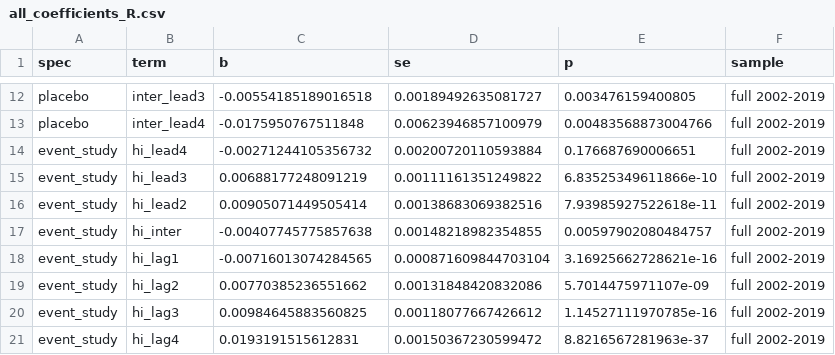
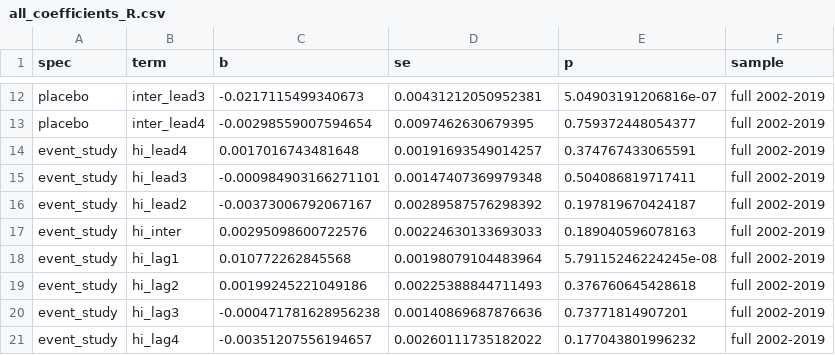
Before and after one commit to abdallahdalis/monetary-policy-local-labor, a CSV file: causal-did/output/tables/all_coefficients_R.csv, drawn as a sheet; only a part is shown, gaps mark what is left out; the diff covers the shown part only.

```diff
--- a/causal-did/output/tables/all_coefficients_R.csv
+++ b/causal-did/output/tables/all_coefficients_R.csv
@@ -12,10 +12,10 @@
-"placebo","inter_lead3",-0.00554185189016518,0.00189492635081727,0.003476159400805,"full 2002-2019"
-"placebo","inter_lead4",-0.0175950767511848,0.00623946857100979,0.00483568873004766,"full 2002-2019"
-"event_study","hi_lead4",-0.00271244105356732,0.00200720110593884,0.176687690006651,"full 2002-2019"
-"event_study","hi_lead3",0.00688177248091219,0.00111161351249822,6.83525349611866e-10,"full 2002-2019"
-"event_study","hi_lead2",0.00905071449505414,0.00138683069382516,7.93985927522618e-11,"full 2002-2019"
-"event_study","hi_inter",-0.00407745775857638,0.00148218982354855,0.00597902080484757,"full 2002-2019"
-"event_study","hi_lag1",-0.00716013074284565,0.000871609844703104,3.16925662728621e-16,"full 2002-2019"
-"event_study","hi_lag2",0.00770385236551662,0.00131848420832086,5.7014475971107e-09,"full 2002-2019"
-"event_study","hi_lag3",0.00984645883560825,0.00118077667426612,1.14527111970785e-16,"full 2002-2019"
-"event_study","hi_lag4",0.0193191515612831,0.00150367230599472,8.8216567281963e-37,"full 2002-2019"
+"placebo","inter_lead3",-0.0217115499340673,0.00431212050952381,5.04903191206816e-07,"full 2002-2019"
+"placebo","inter_lead4",-0.00298559007594654,0.0097462630679395,0.759372448054377,"full 2002-2019"
+"event_study","hi_lead4",0.0017016743481648,0.00191693549014257,0.374767433065591,"full 2002-2019"
+"event_study","hi_lead3",-0.000984903166271101,0.00147407369979348,0.504086819717411,"full 2002-2019"
+"event_study","hi_lead2",-0.00373006792067167,0.00289587576298392,0.197819670424187,"full 2002-2019"
+"event_study","hi_inter",0.00295098600722576,0.00224630133693033,0.189040596078163,"full 2002-2019"
+"event_study","hi_lag1",0.010772262845568,0.00198079104483964,5.79115246224245e-08,"full 2002-2019"
+"event_study","hi_lag2",0.00199245221049186,0.00225388844711493,0.376760645428618,"full 2002-2019"
+"event_study","hi_lag3",-0.000471781628956238,0.00140869687876636,0.73771814907201,"full 2002-2019"
+"event_study","hi_lag4",-0.00351207556194657,0.00260111735182022,0.177043801996232,"full 2002-2019"
```
Also changed, not shown: 30 edited cells elsewhere in this file, causal-did/output/tables/all_coefficients_R_zlb-full_pos-off.csv, causal-did/output/tables/all_coefficients_R_zlb-full_pos-on.csv, 45 other files.
